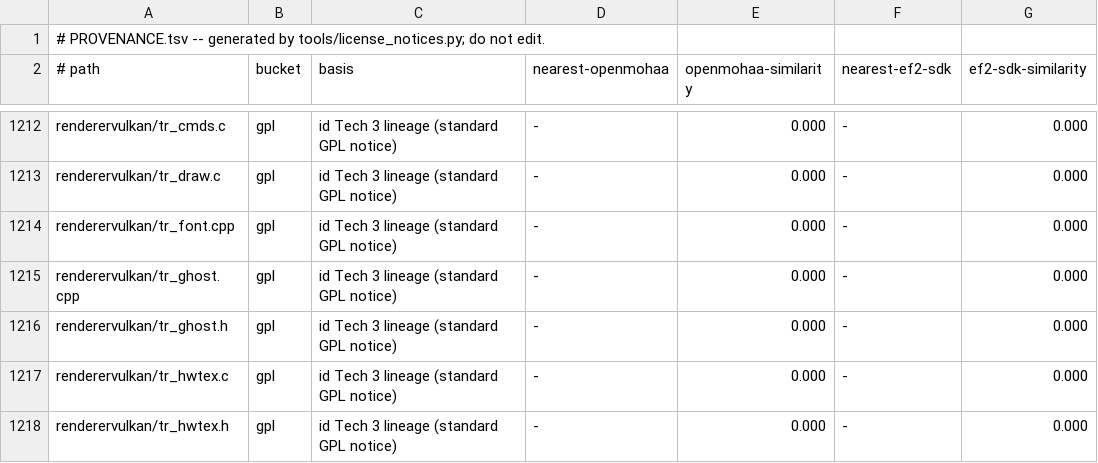
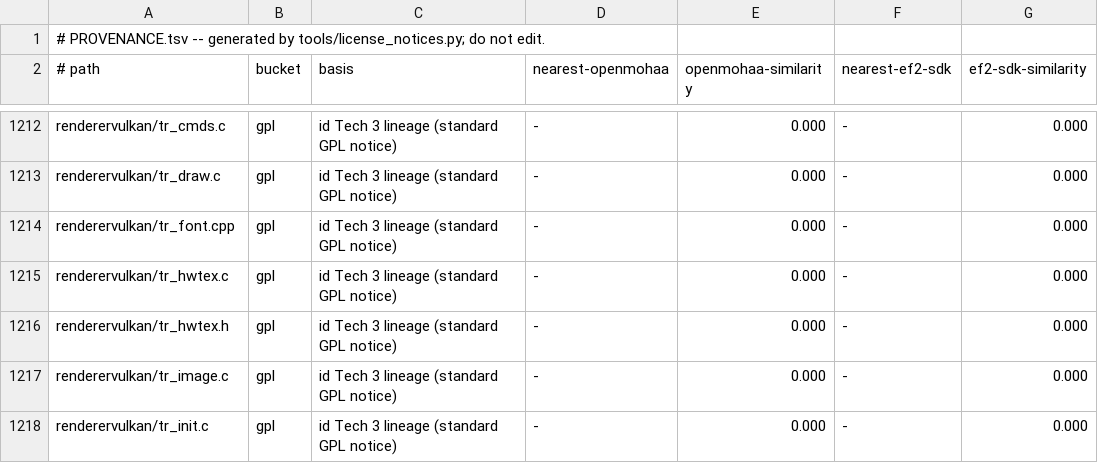
Before and after one commit to imjustadudegamer/Provenance-Elite-Force-II-decomp-Android-linux, a TSV file: PROVENANCE.tsv, drawn as a sheet; only a part is shown, gaps mark what is left out; the shorter side is filled out with more unchanged rows; the diff names each change by its address in the sheet, - before the commit and + after, or states it on an @@ line.

```diff
--- a/PROVENANCE.tsv
+++ b/PROVENANCE.tsv
-row 1215: renderervulkan/tr_ghost.cpp | gpl | id Tech 3 lineage (standard GPL notice) | - | 0.000 | - | 0.000
-row 1216: renderervulkan/tr_ghost.h | gpl | id Tech 3 lineage (standard GPL notice) | - | 0.000 | - | 0.000
```
Also changed, not shown: 26 other files.
